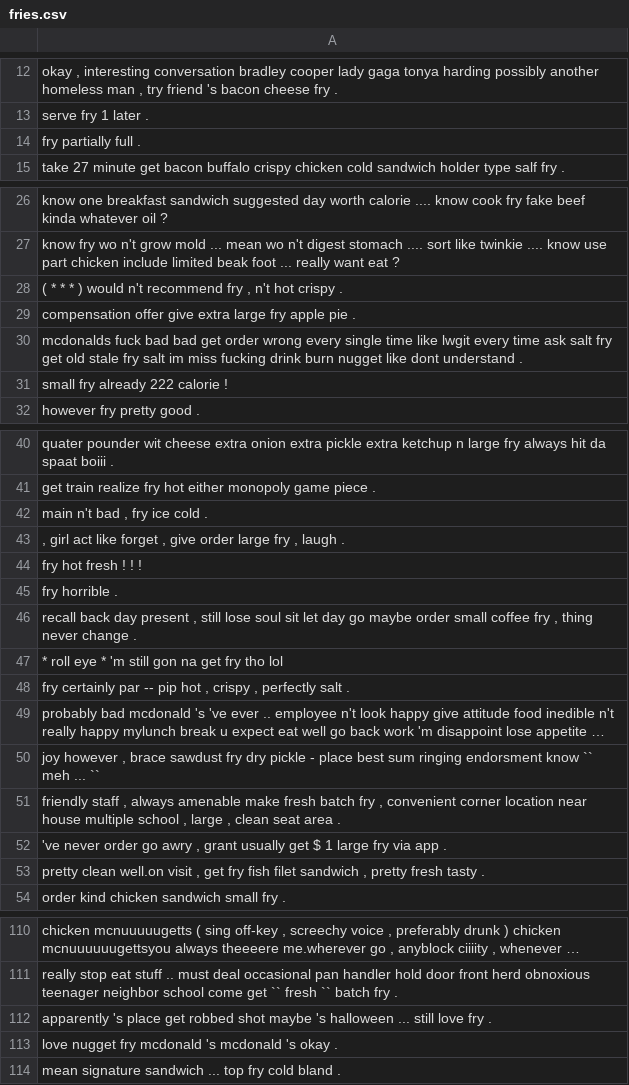
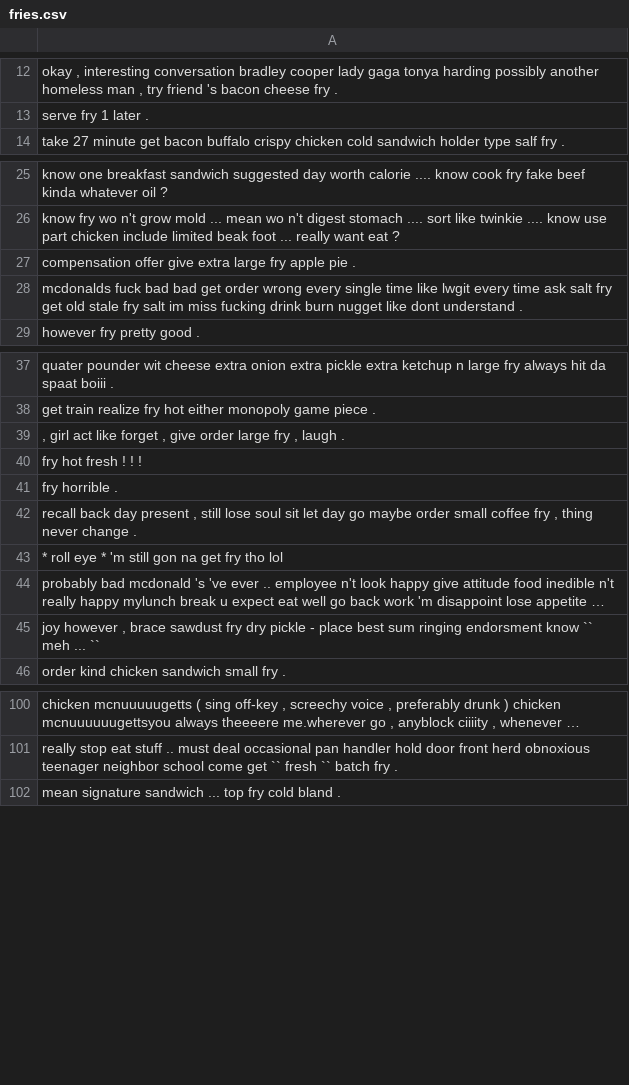
Before and after one commit to shaini-nana/customer-feedback-analyser, a CSV file: reviews/processedReviews/mcdonalds/advance/fries.csv, drawn as a sheet; only a part is shown, gaps mark what is left out; long unchanged cells end in …; the diff covers the shown part only; the diff names each change by its address in the sheet, - before the commit and + after, or states it on an @@ line.

```diff
--- a/reviews/processedReviews/mcdonalds/advance/fries.csv
+++ b/reviews/processedReviews/mcdonalds/advance/fries.csv
-row 14: fry partially full .
-row 28: ( * * * ) would n't recommend fry , n't hot crispy .
-row 31: small fry already 222 calorie !
-row 42: main n't bad , fry ice cold .
-row 48: fry certainly par -- pip hot , crispy , perfectly salt .
-row 51: friendly staff , always amenable make fresh batch fry , convenient corner location near house multiple school , large , clean seat area .
-row 52: 've never order go awry , grant usually get $ 1 large fry via app .
-row 53: pretty clean well.on visit , get fry fish filet sandwich , pretty fresh tasty .
-row 112: apparently 's place get robbed shot maybe 's halloween ... still love fry .
-row 113: love nugget fry mcdonald 's mcdonald 's okay .
```
Also changed, not shown: 2 removed rows elsewhere in this file, reviews/processedReviews/mcdonalds/advance/chicken.csv, reviews/processedReviews/mcdonalds/big mac.csv, 25 other files.
